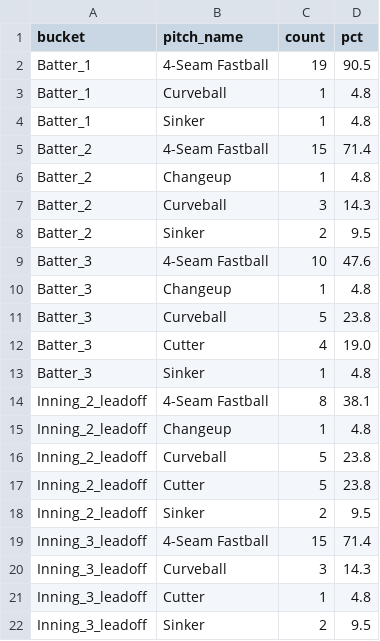
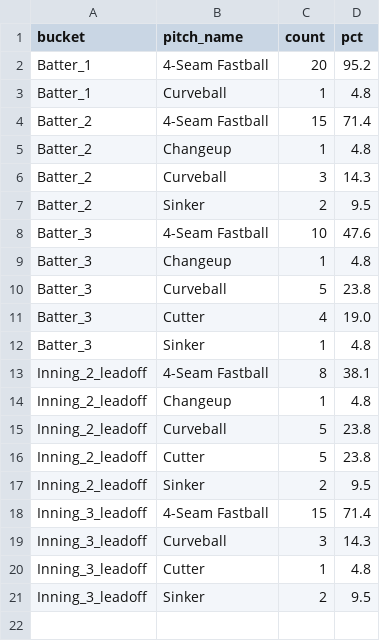
Before and after one commit to kuhny243/pitch-mix-tracker, a CSV file: Chase_Dollander_first_pitch_summary.csv, drawn as a sheet.

```diff
--- a/Chase_Dollander_first_pitch_summary.csv
+++ b/Chase_Dollander_first_pitch_summary.csv
@@ -1,5 +1,4 @@
 bucket,pitch_name,count,pct
-Batter_1,4-Seam Fastball,19,90.5
+Batter_1,4-Seam Fastball,20,95.2
 Batter_1,Curveball,1,4.8
-Batter_1,Sinker,1,4.8
 Batter_2,4-Seam Fastball,15,71.4
```
Also changed, not shown: Chase_Dollander_first_pitch.csv.
